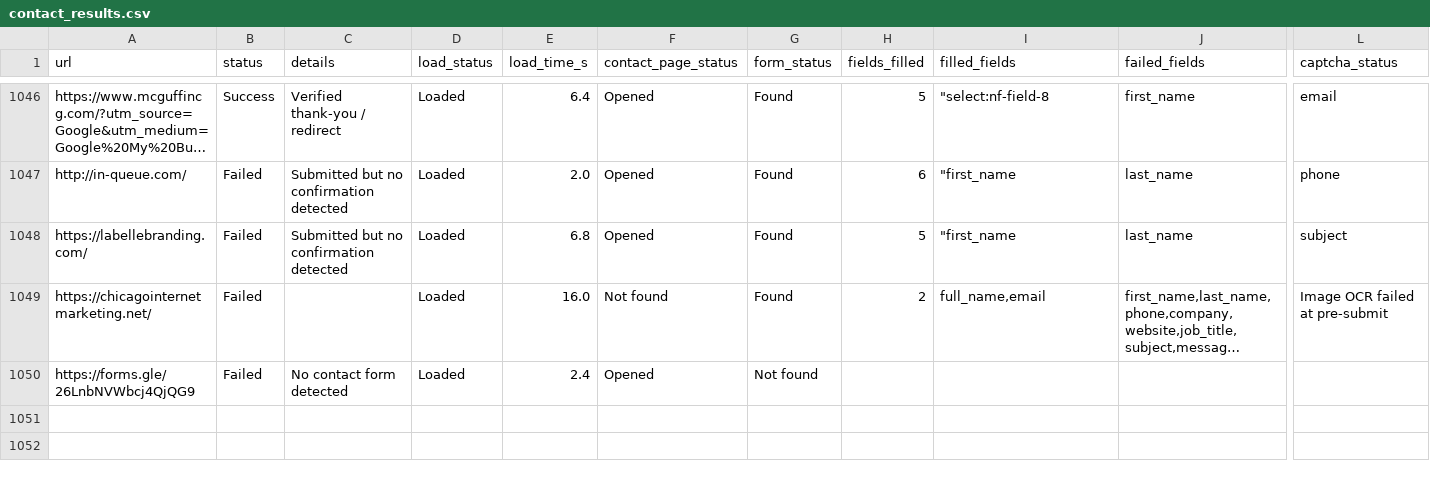
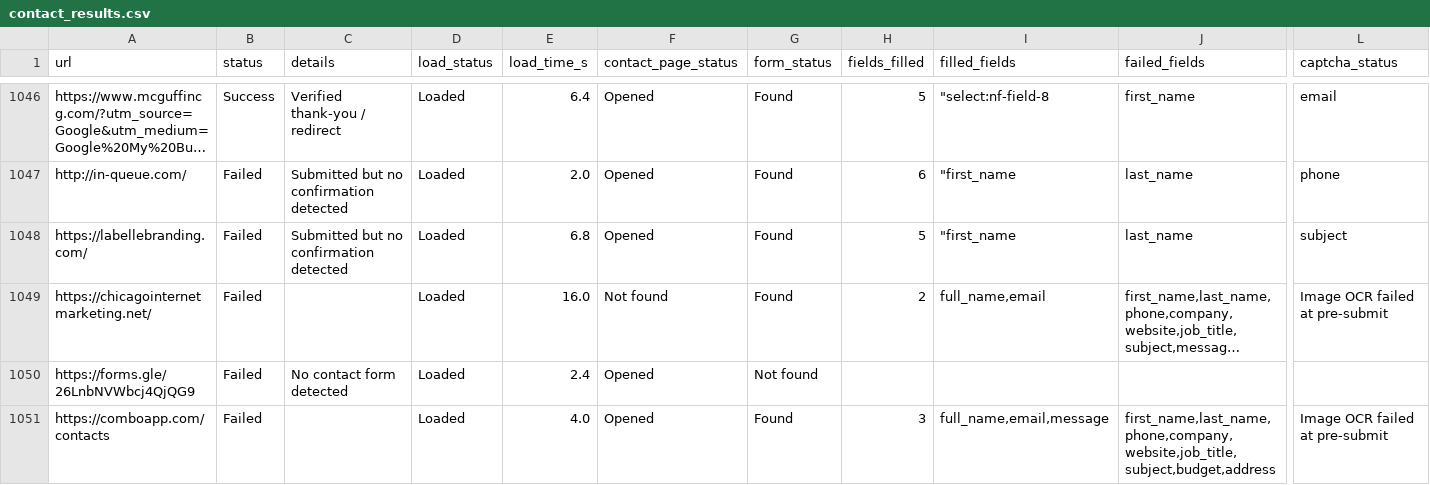
Before and after one commit to farhan281/cf-filler-with-captch-solver, a CSV file: form_results/contact_results.csv, drawn as a sheet; only a part is shown, gaps mark what is left out; long unchanged cells end in …; rows hold the shown columns only; the diff names each change by its address in the sheet, - before the commit and + after, or states it on an @@ line.

```diff
--- a/form_results/contact_results.csv
+++ b/form_results/contact_results.csv
+row 1051: https://comboapp.com/contacts | Failed |  | Loaded | 4.0 | Opened | Found | 3 | full_name,email,message | first_name,last_name,phone,company,website,job_title,subject,budget,address | Image OCR failed at pre-submit
```
Also changed, not shown: digital_marketing_data.csv, 2 other files.
